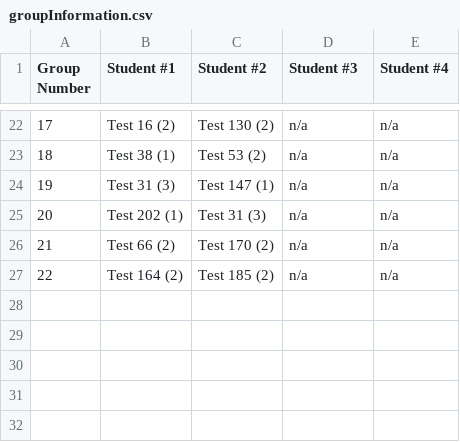
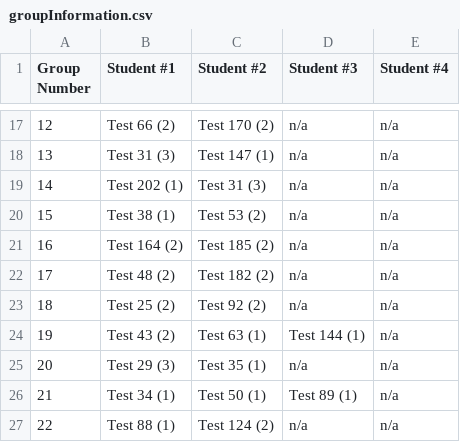
Before and after one commit to joegross7/Swamphacks-Team-Matching, a CSV file: groupInformation.csv, drawn as a sheet; only a part is shown, gaps mark what is left out; the diff covers the shown part only.

```diff
--- a/groupInformation.csv
+++ b/groupInformation.csv
@@ -22,6 +17,11 @@ Group Number,Student #1,Student #2,Student #3,Student #4
-17,Test 16 (2),Test 130 (2),n/a,n/a
-18,Test 38 (1),Test 53 (2),n/a,n/a
-19,Test 31 (3),Test 147 (1),n/a,n/a
-20,Test 202 (1),Test 31 (3),n/a,n/a
-21,Test 66 (2),Test 170 (2),n/a,n/a
-22,Test 164 (2),Test 185 (2),n/a,n/a
+12,Test 66 (2),Test 170 (2),n/a,n/a
+13,Test 31 (3),Test 147 (1),n/a,n/a
+14,Test 202 (1),Test 31 (3),n/a,n/a
+15,Test 38 (1),Test 53 (2),n/a,n/a
+16,Test 164 (2),Test 185 (2),n/a,n/a
+17,Test 48 (2),Test 182 (2),n/a,n/a
+18,Test 25 (2),Test 92 (2),n/a,n/a
+19,Test 43 (2),Test 63 (1),Test 144 (1),n/a
+20,Test 29 (3),Test 35 (1),n/a,n/a
+21,Test 34 (1),Test 50 (1),Test 89 (1),n/a
+22,Test 88 (1),Test 124 (2),n/a,n/a
```
Also changed, not shown: 3 added rows, 8 removed rows and 21 edited cells elsewhere in this file, groupBreakdown.csv, results.csv, 2 other files.
